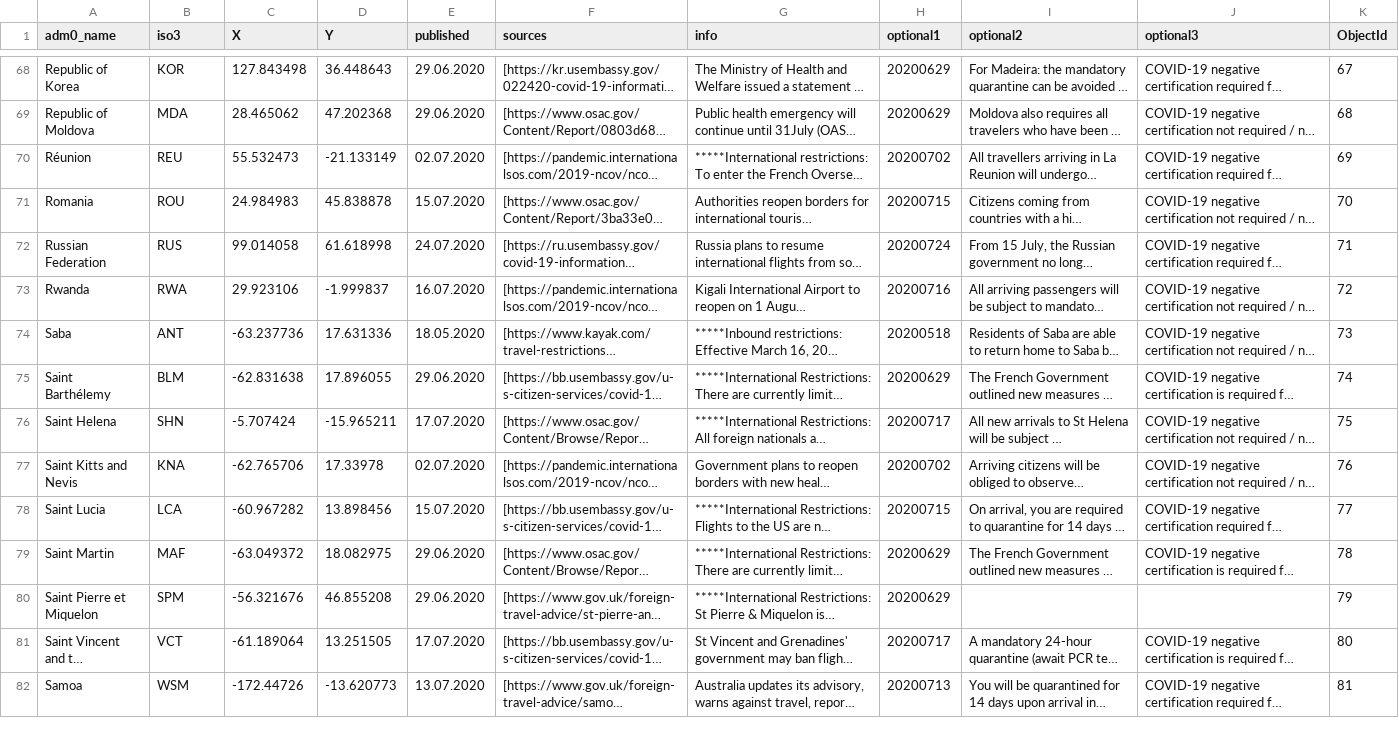
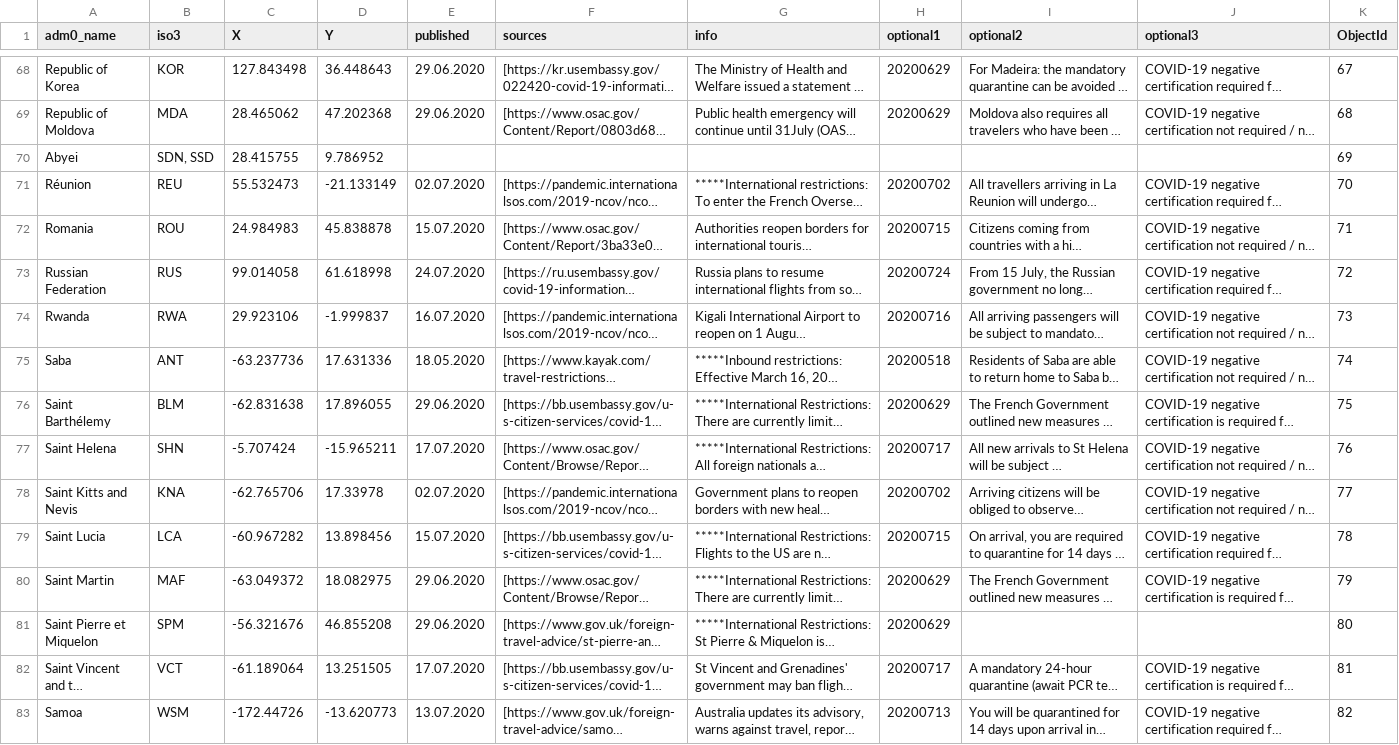
Before and after one commit to otomer/web-travel-cautions, a CSV file: travel.csv, drawn as a sheet; only a part is shown, gaps mark what is left out; long unchanged cells end in …; addresses are those after the commit; the diff covers the shown part only; the diff names each change by its address in the sheet, - before the commit and + after, or states it on an @@ line.

```diff
--- a/travel.csv
+++ b/travel.csv
+row 70: Abyei | SDN, SSD | 28.415755 | 9.786952 |  |  |  |  |  |  | 69
-K71 (ObjectId): 69
+K71 (ObjectId): 70
-K72 (ObjectId): 70
+K72 (ObjectId): 71
-K73 (ObjectId): 71
+K73 (ObjectId): 72
-K74 (ObjectId): 72
+K74 (ObjectId): 73
-K75 (ObjectId): 73
+K75 (ObjectId): 74
-K76 (ObjectId): 74
+K76 (ObjectId): 75
-K77 (ObjectId): 75
+K77 (ObjectId): 76
-K78 (ObjectId): 76
+K78 (ObjectId): 77
-K79 (ObjectId): 77
+K79 (ObjectId): 78
-K80 (ObjectId): 78
+K80 (ObjectId): 79
-K81 (ObjectId): 79
+K81 (ObjectId): 80
-K82 (ObjectId): 80
+K82 (ObjectId): 81
-K83 (ObjectId): 81
+K83 (ObjectId): 82
```
Also changed, not shown: 1 removed row and 68 edited cells elsewhere in this file, airline.csv, 1 other file.
